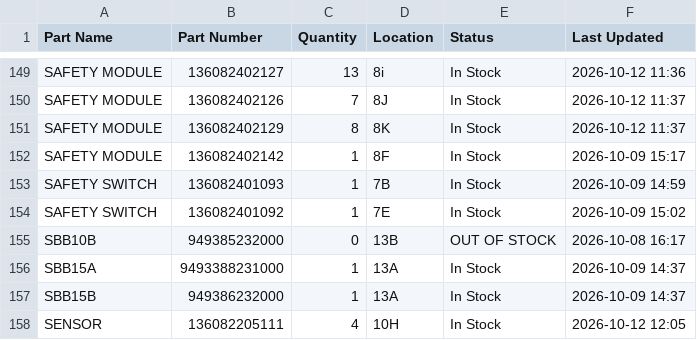
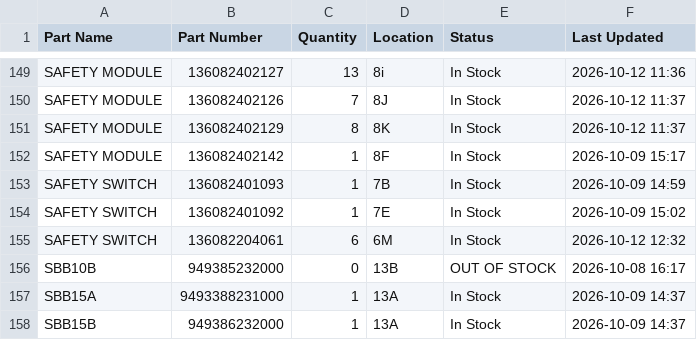
Before and after one commit to salmanaziz859-star/tms-stock, a CSV file: data.csv, drawn as a sheet; only a part is shown, gaps mark what is left out; the shorter side is filled out with more unchanged rows.

Commit message:
Stock update 2026-10-12 12:32

```diff
--- a/data.csv
+++ b/data.csv
@@ -154,2 +154,3 @@ SAFETY SWITCH,136082401093,1,7B,In Stock,2026-10-09 14:59
 SAFETY SWITCH,136082401092,1,7E,In Stock,2026-10-09 15:02
+SAFETY SWITCH,136082204061,6,6M,In Stock,2026-10-12 12:32
 SBB10B,949385232000,0,13B,OUT OF STOCK,2026-10-08 16:17
```
Also changed, not shown: 1 other file.
